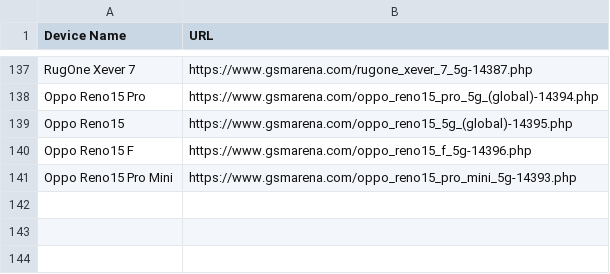
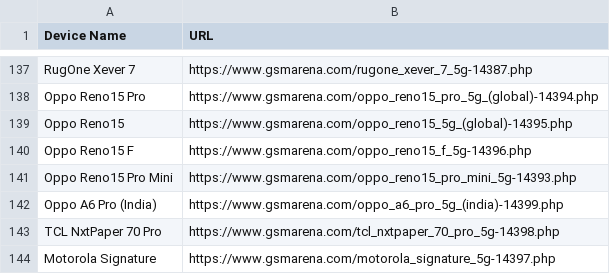
Before and after one commit to fahim12064/ZuZu_autbot, a CSV file: scraped_devices.csv, drawn as a sheet; only a part is shown, gaps mark what is left out; the diff names each change by its address in the sheet, - before the commit and + after, or states it on an @@ line.

```diff
--- a/scraped_devices.csv
+++ b/scraped_devices.csv
+row 142: Oppo A6 Pro (India) | https://www.gsmarena.com/oppo_a6_pro_5g_(india)-14399.php
+row 143: TCL NxtPaper 70 Pro | https://www.gsmarena.com/tcl_nxtpaper_70_pro_5g-14398.php
+row 144: Motorola Signature | https://www.gsmarena.com/motorola_signature_5g-14397.php
```
Also changed, not shown: 9 other files.
